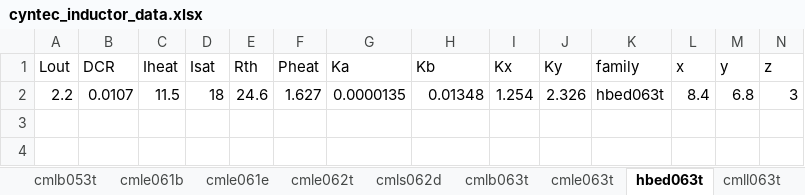
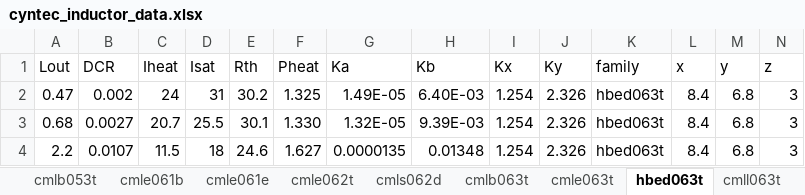
Before and after one commit to grkidwell/pdis_2or3lvl_bb, an Excel workbook: data/cyntec_inductor_data.xlsx, sheet hbed063t, drawn as a sheet; values as stored, in another font and other column widths than the file's, no borders; the diff names each change by its address in the sheet, - before the commit and + after, or states it on an @@ line.

Commit message:
add cyntec hbed063t inductors

```diff
--- a/data/cyntec_inductor_data.xlsx (sheet hbed063t)
+++ b/data/cyntec_inductor_data.xlsx (sheet hbed063t)
+row 2: 0.47 | 0.002 | 24 | 31 | 30.2 | 1.325 | 1.49E-05 | 6.40E-03 | 1.254 | 2.326 | hbed063t | 8.4 | 6.8 | 3
+row 3: 0.68 | 0.0027 | 20.7 | 25.5 | 30.1 | 1.330 | 1.32E-05 | 9.39E-03 | 1.254 | 2.326 | hbed063t | 8.4 | 6.8 | 3
```
